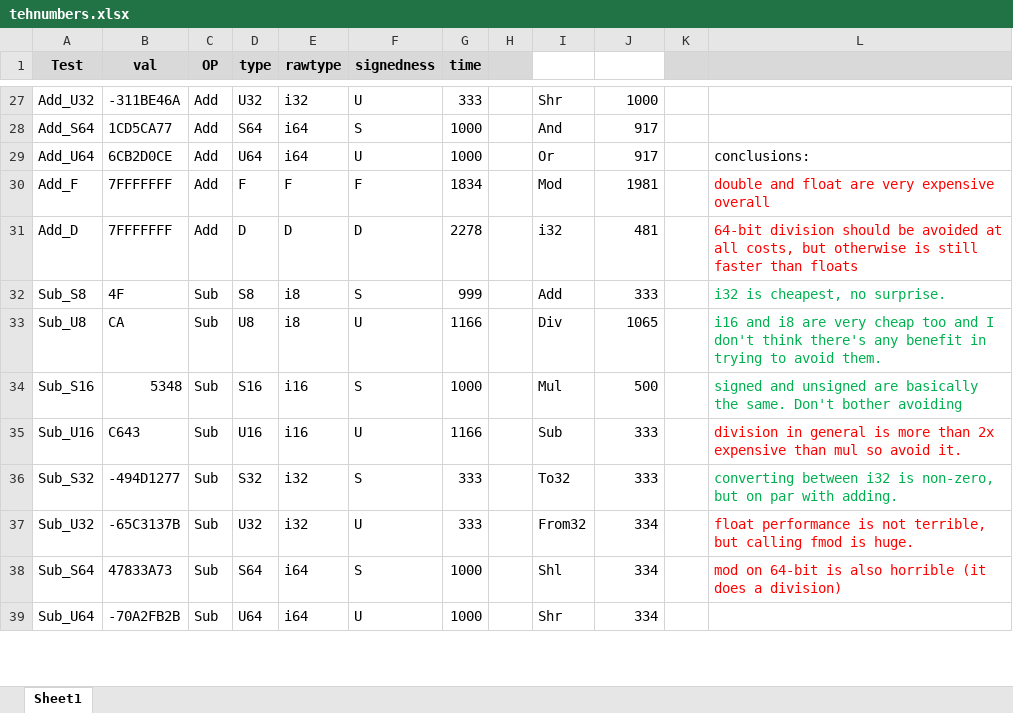
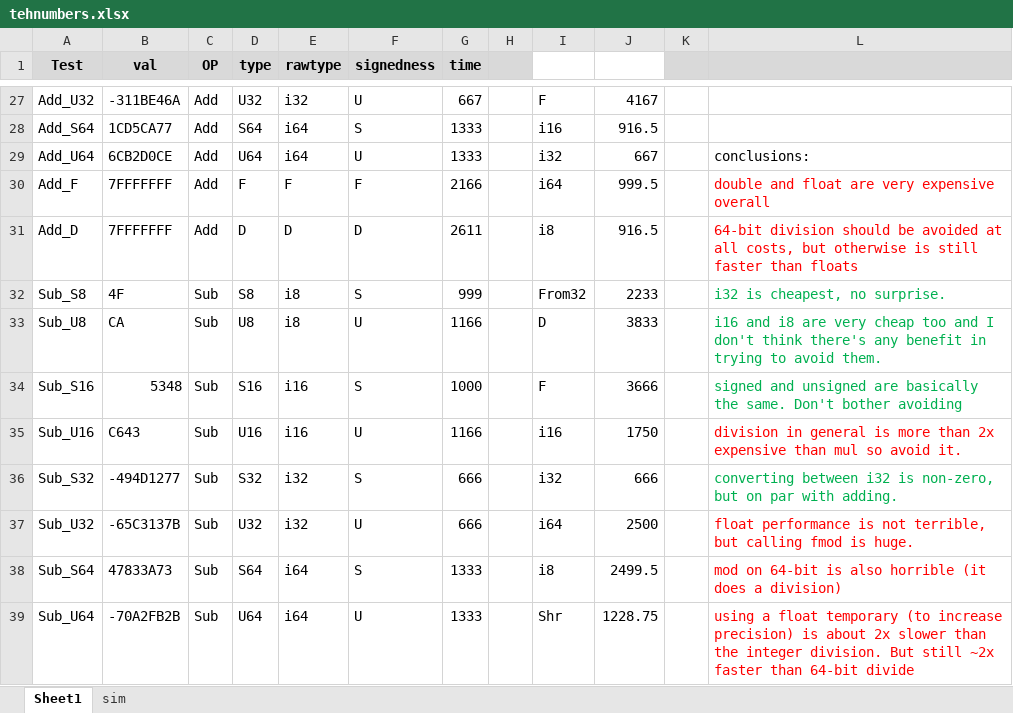
Before and after one commit to thenfour/Clarinoid, an Excel workbook: misc/arithmetic profiling/tehnumbers.xlsx, sheet Sheet1, drawn as a sheet; only a part is shown, gaps mark what is left out; values as stored, in another font and other column widths than the file's, no borders; charts and pictures not drawn; the diff covers the shown part only; the diff names each change by its address in the sheet, - before the commit and + after, or states it on an @@ line.

```diff
--- a/misc/arithmetic profiling/tehnumbers.xlsx (sheet Sheet1)
+++ b/misc/arithmetic profiling/tehnumbers.xlsx (sheet Sheet1)
+sheet tab: sim
-G27 (time): 333
+G27 (time): 667
-I27: Shr
+I27: F
-J27: 1000
+J27: 4167
-G28:G29 (time): 1000
+G28:G29 (time): 1333
-I28: And
+I28: i16
-J28: 917
+J28: 916.5
-I29: Or
+I29: i32
-J29: 917
+J29: 667
-G30 (time): 1834
+G30 (time): 2166
-I30: Mod
+I30: i64
-J30: 1981
+J30: 999.5
-G31 (time): 2278
+G31 (time): 2611
-I31: i32
+I31: i8
-J31: 481
+J31: 916.5
-I32: Add
+I32: From32
-J32: 333
+J32: 2233
-I33: Div
+I33: D
-J33: 1065
+J33: 3833
-I34: Mul
+I34: F
-J34: 500
+J34: 3666
-I35: Sub
+I35: i16
-J35: 333
+J35: 1750
-G36:G37 (time): 333
+G36:G37 (time): 666
-I36: To32
+I36: i32
-J36: 333
+J36: 666
-I37: From32
+I37: i64
-J37: 334
+J37: 2500
-G38:G39 (time): 1000
+G38:G39 (time): 1333
-I38: Shl
+I38: i8
-J38: 334
+J38: 2499.5
-J39: 334
+J39: 1228.75
-L39: (empty)
+L39: using a float temporary (to increase precision) is about 2x slower than the integer division. But still ~2x faster than 64-bit divide
```
Also changed, not shown: 30 added rows, 210 edited cells and cell formats elsewhere in this sheet, charts or pictures, 8 other files.
